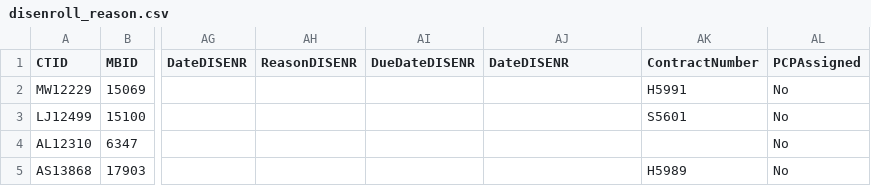
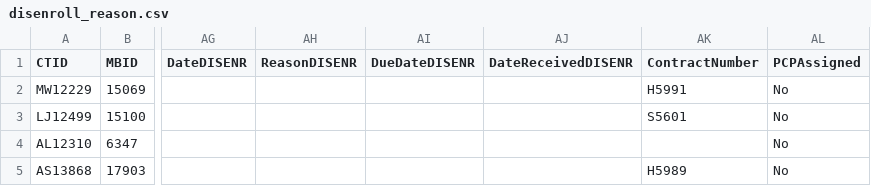
Before and after one commit to jimcphl/project1, a CSV file: disenroll_reason.csv, drawn as a sheet; only a part is shown, gaps mark what is left out; the diff names each change by its address in the sheet, - before the commit and + after, or states it on an @@ line.

Commit message:
Add files via upload

```diff
--- a/disenroll_reason.csv
+++ b/disenroll_reason.csv
-AJ1: DateDISENR
+AJ1: DateReceivedDISENR
```
